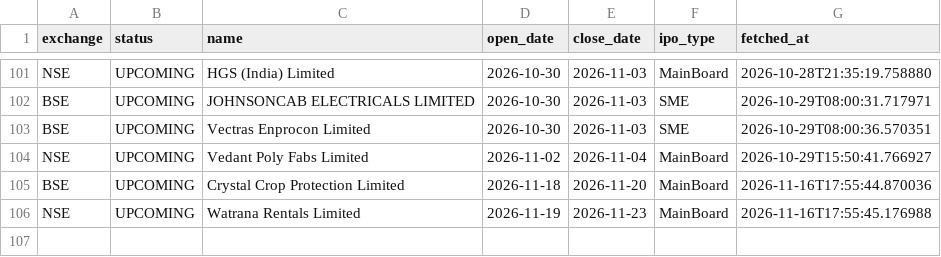
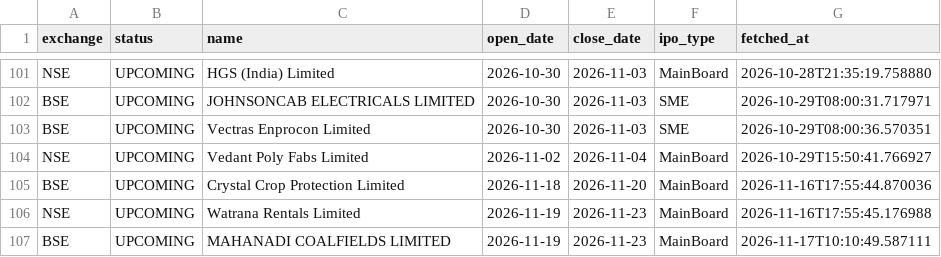
Before and after one commit to Rachitjainca/bse-ipo-tracker, a CSV file: ipo_tracker.csv, drawn as a sheet; only a part is shown, gaps mark what is left out.

Commit message:
Update IPO & pipeline trackers [skip ci]

```diff
--- a/ipo_tracker.csv
+++ b/ipo_tracker.csv
@@ -106 +106,2 @@ BSE,UPCOMING,Crystal Crop Protection Limited,2026-11-18,2026-11-20,MainBoard,202
 NSE,UPCOMING,Watrana Rentals Limited,2026-11-19,2026-11-23,MainBoard,2026-11-16T17:55:45.176988
+BSE,UPCOMING,MAHANADI COALFIELDS LIMITED,2026-11-19,2026-11-23,MainBoard,2026-11-17T10:10:49.587111
```
